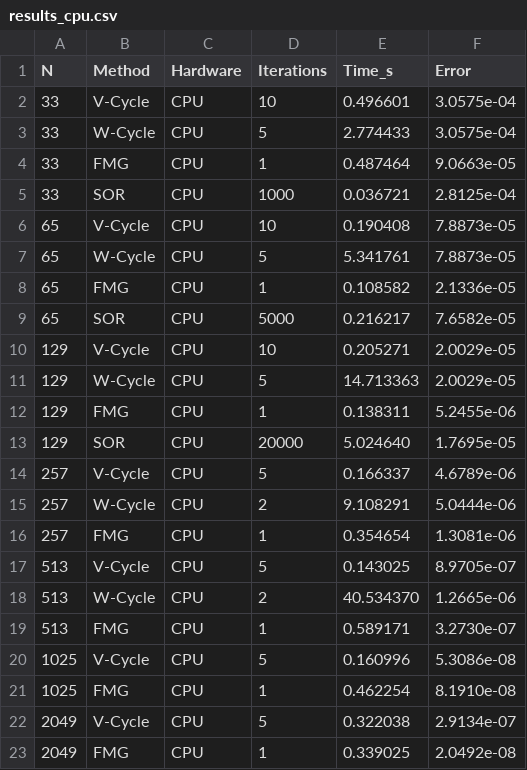
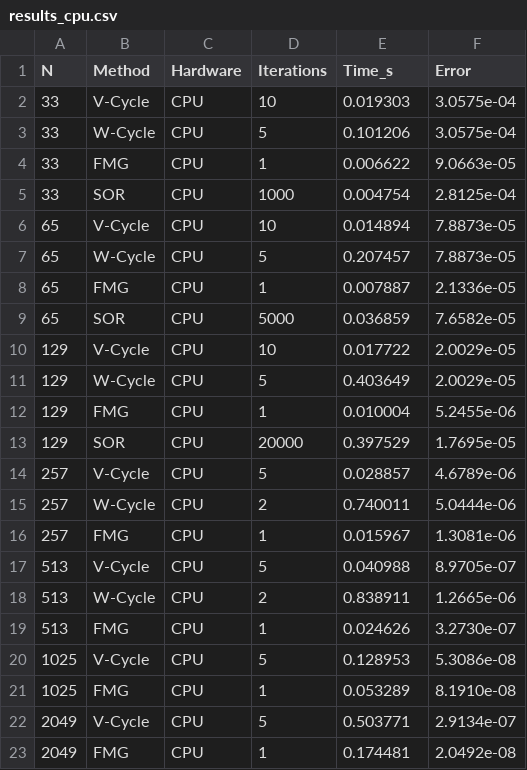
Before and after one commit to kiefer0655/NTUAst_Poisson, a CSV file: results/results_cpu.csv, drawn as a sheet.

Commit message:
update cpu benchmark result

```diff
--- a/results/results_cpu.csv
+++ b/results/results_cpu.csv
@@ -1,23 +1,23 @@
 N,Method,Hardware,Iterations,Time_s,Error
-33,V-Cycle,CPU,10,0.496601,3.0575e-04
-33,W-Cycle,CPU,5,2.774433,3.0575e-04
-33,FMG,CPU,1,0.487464,9.0663e-05
-33,SOR,CPU,1000,0.036721,2.8125e-04
-65,V-Cycle,CPU,10,0.190408,7.8873e-05
-65,W-Cycle,CPU,5,5.341761,7.8873e-05
-65,FMG,CPU,1,0.108582,2.1336e-05
-65,SOR,CPU,5000,0.216217,7.6582e-05
-129,V-Cycle,CPU,10,0.205271,2.0029e-05
-129,W-Cycle,CPU,5,14.713363,2.0029e-05
-129,FMG,CPU,1,0.138311,5.2455e-06
-129,SOR,CPU,20000,5.024640,1.7695e-05
-257,V-Cycle,CPU,5,0.166337,4.6789e-06
-257,W-Cycle,CPU,2,9.108291,5.0444e-06
-257,FMG,CPU,1,0.354654,1.3081e-06
-513,V-Cycle,CPU,5,0.143025,8.9705e-07
-513,W-Cycle,CPU,2,40.534370,1.2665e-06
-513,FMG,CPU,1,0.589171,3.2730e-07
-1025,V-Cycle,CPU,5,0.160996,5.3086e-08
-1025,FMG,CPU,1,0.462254,8.1910e-08
-2049,V-Cycle,CPU,5,0.322038,2.9134e-07
-2049,FMG,CPU,1,0.339025,2.0492e-08
+33,V-Cycle,CPU,10,0.019303,3.0575e-04
+33,W-Cycle,CPU,5,0.101206,3.0575e-04
+33,FMG,CPU,1,0.006622,9.0663e-05
+33,SOR,CPU,1000,0.004754,2.8125e-04
+65,V-Cycle,CPU,10,0.014894,7.8873e-05
+65,W-Cycle,CPU,5,0.207457,7.8873e-05
+65,FMG,CPU,1,0.007887,2.1336e-05
+65,SOR,CPU,5000,0.036859,7.6582e-05
+129,V-Cycle,CPU,10,0.017722,2.0029e-05
+129,W-Cycle,CPU,5,0.403649,2.0029e-05
+129,FMG,CPU,1,0.010004,5.2455e-06
+129,SOR,CPU,20000,0.397529,1.7695e-05
+257,V-Cycle,CPU,5,0.028857,4.6789e-06
+257,W-Cycle,CPU,2,0.740011,5.0444e-06
+257,FMG,CPU,1,0.015967,1.3081e-06
+513,V-Cycle,CPU,5,0.040988,8.9705e-07
+513,W-Cycle,CPU,2,0.838911,1.2665e-06
+513,FMG,CPU,1,0.024626,3.2730e-07
+1025,V-Cycle,CPU,5,0.128953,5.3086e-08
+1025,FMG,CPU,1,0.053289,8.1910e-08
+2049,V-Cycle,CPU,5,0.503771,2.9134e-07
+2049,FMG,CPU,1,0.174481,2.0492e-08
```
Also changed, not shown: 1 other file.
